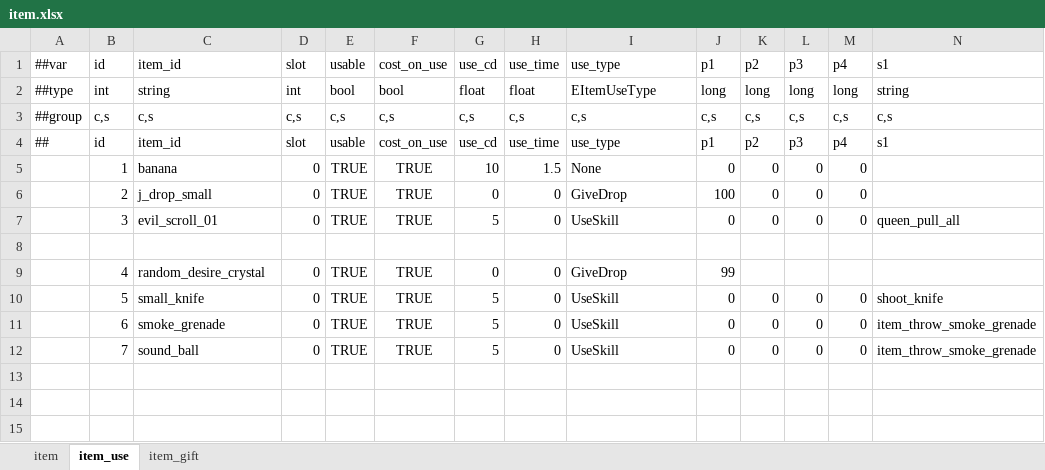
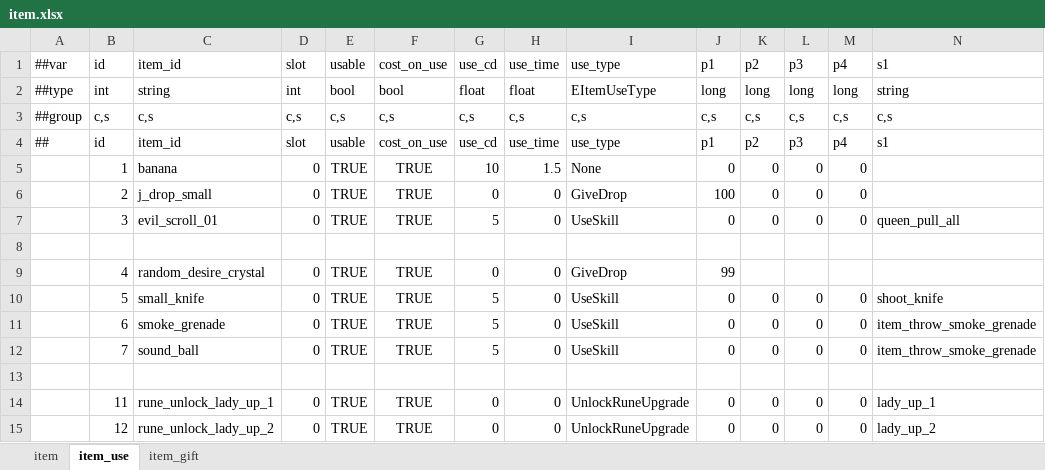
Before and after one commit to nmbswls/FkSucProj, an Excel workbook: Config/Datas/item.xlsx, sheet item_use, drawn as a sheet; only a part is shown; values as stored, in another font and other column widths than the file's, no borders; rows hold the shown columns only; the diff names each change by its address in the sheet, - before the commit and + after, or states it on an @@ line.

```diff
--- a/Config/Datas/item.xlsx (sheet item_use)
+++ b/Config/Datas/item.xlsx (sheet item_use)
+row 13: (empty)
+row 14:  | 11 | rune_unlock_lady_up_1 | 0 | TRUE | TRUE | 0 | 0 | UnlockRuneUpgrade | 0 | 0 | 0 | 0 | lady_up_1
+row 15:  | 12 | rune_unlock_lady_up_2 | 0 | TRUE | TRUE | 0 | 0 | UnlockRuneUpgrade | 0 | 0 | 0 | 0 | lady_up_2
```
Also changed, not shown: sheet item, Config/Datas/__tables__.xlsx, Config/Datas/rune.xlsx, 46 other files.
